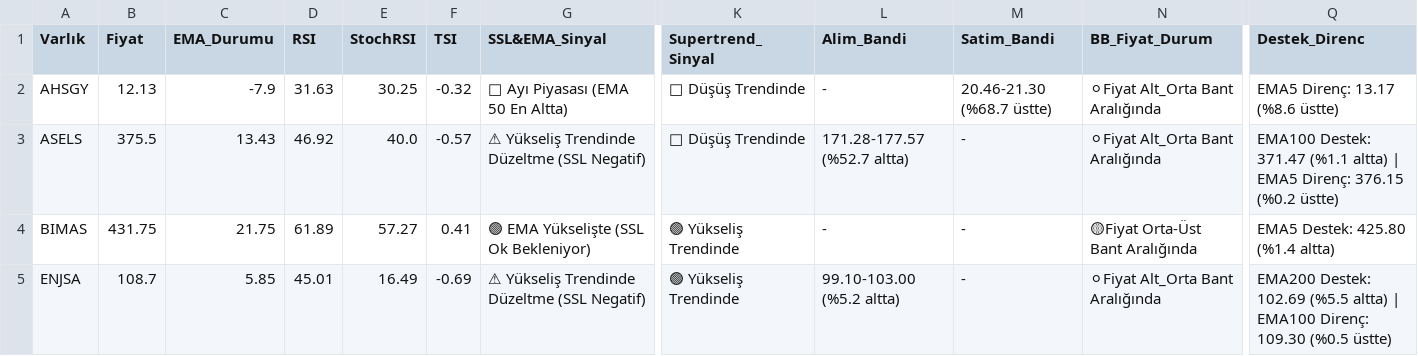
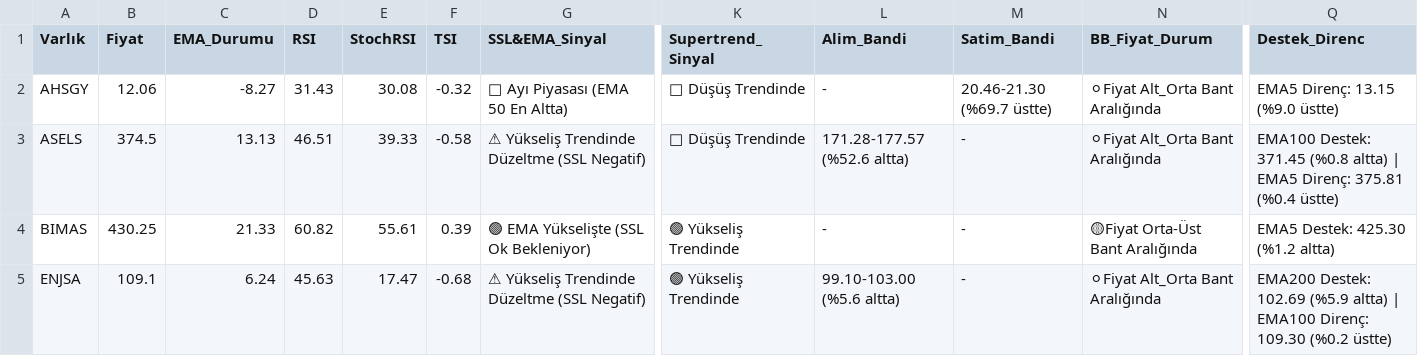
Before and after one commit to Enesaksan/financial_analysis, a CSV file: raporlar/BIST FAVORILER_Daily_latest.csv, drawn as a sheet; only a part is shown, gaps mark what is left out; the diff covers the shown part only; the diff names each change by its address in the sheet, - before the commit and + after, or states it on an @@ line.

```diff
--- a/raporlar/BIST FAVORILER_Daily_latest.csv
+++ b/raporlar/BIST FAVORILER_Daily_latest.csv
-B2 (Fiyat): 12.13
+B2 (Fiyat): 12.06
-C2 (EMA_Durumu): -7.9
+C2 (EMA_Durumu): -8.27
-D2 (RSI): 31.63
+D2 (RSI): 31.43
-E2 (StochRSI): 30.25
+E2 (StochRSI): 30.08
-M2 (Satim_Bandi): 20.46-21.30 (%68.7 üstte)
+M2 (Satim_Bandi): 20.46-21.30 (%69.7 üstte)
-Q2 (Destek_Direnc): EMA5 Direnç: 13.17 (%8.6 üstte)
+Q2 (Destek_Direnc): EMA5 Direnç: 13.15 (%9.0 üstte)
-B3 (Fiyat): 375.5
+B3 (Fiyat): 374.5
-C3 (EMA_Durumu): 13.43
+C3 (EMA_Durumu): 13.13
-D3 (RSI): 46.92
+D3 (RSI): 46.51
-E3 (StochRSI): 40.0
+E3 (StochRSI): 39.33
-F3 (TSI): -0.57
+F3 (TSI): -0.58
-L3 (Alim_Bandi): 171.28-177.57 (%52.7 altta)
+L3 (Alim_Bandi): 171.28-177.57 (%52.6 altta)
-Q3 (Destek_Direnc): EMA100 Destek: 371.47 (%1.1 altta) | EMA5 Direnç: 376.15 (%0.2 üstte)
+Q3 (Destek_Direnc): EMA100 Destek: 371.45 (%0.8 altta) | EMA5 Direnç: 375.81 (%0.4 üstte)
-B4 (Fiyat): 431.75
+B4 (Fiyat): 430.25
-C4 (EMA_Durumu): 21.75
+C4 (EMA_Durumu): 21.33
-D4 (RSI): 61.89
+D4 (RSI): 60.82
-E4 (StochRSI): 57.27
+E4 (StochRSI): 55.61
-F4 (TSI): 0.41
+F4 (TSI): 0.39
-Q4 (Destek_Direnc): EMA5 Destek: 425.80 (%1.4 altta)
+Q4 (Destek_Direnc): EMA5 Destek: 425.30 (%1.2 altta)
-B5 (Fiyat): 108.7
+B5 (Fiyat): 109.1
-C5 (EMA_Durumu): 5.85
+C5 (EMA_Durumu): 6.24
-D5 (RSI): 45.01
+D5 (RSI): 45.63
-E5 (StochRSI): 16.49
+E5 (StochRSI): 17.47
-F5 (TSI): -0.69
+F5 (TSI): -0.68
-L5 (Alim_Bandi): 99.10-103.00 (%5.2 altta)
+L5 (Alim_Bandi): 99.10-103.00 (%5.6 altta)
-Q5 (Destek_Direnc): …Destek: 102.69 (%5.5 altta) | EMA100 Direnç: 109.30 (%0.5 üstte)
+Q5 (Destek_Direnc): …Destek: 102.69 (%5.9 altta) | EMA100 Direnç: 109.30 (%0.2 üstte)
```
Also changed, not shown: 56 edited cells elsewhere in this file, raporlar/ABD_Daily_latest.csv, raporlar/BIST_BIST_TUM_Daily_latest.csv, 9 other files.
